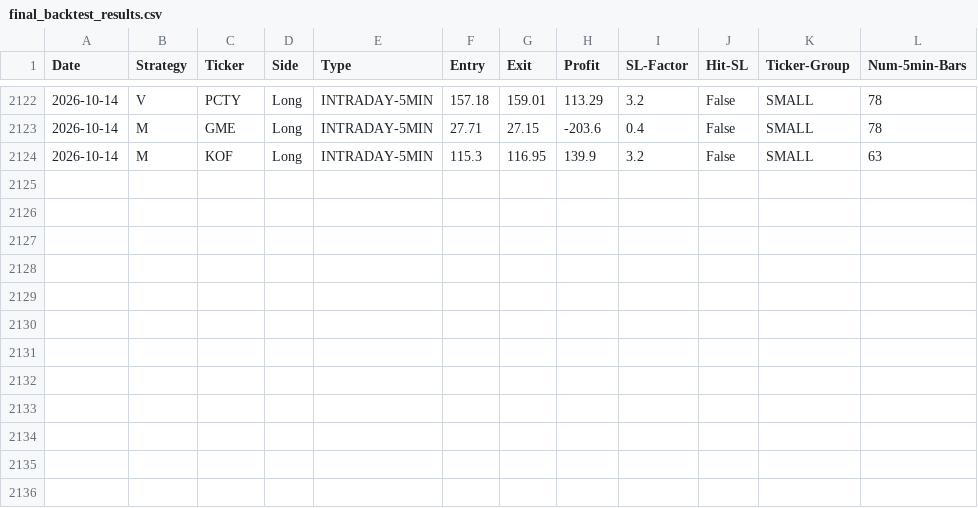
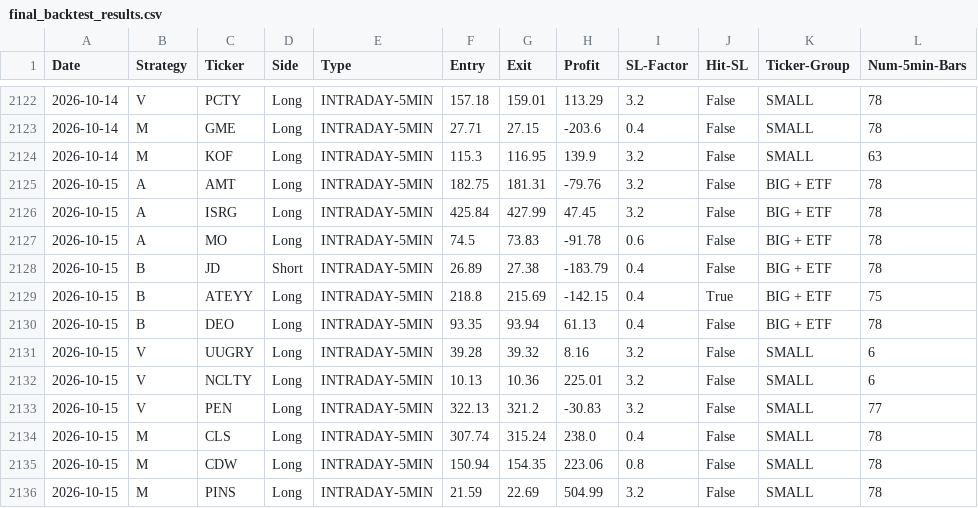
Before and after one commit to pollcerny-sudo/Trading-bot-fib, a CSV file: final_backtest_results.csv, drawn as a sheet; only a part is shown, gaps mark what is left out.

```diff
--- a/final_backtest_results.csv
+++ b/final_backtest_results.csv
@@ -2124 +2124,13 @@ Date,Strategy,Ticker,Side,Type,Entry,Exit,Profit,SL-Factor,Hit-SL,Ticker-Group,N
 2026-10-14,M,KOF,Long,INTRADAY-5MIN,115.3,116.95,139.9,3.2,False,SMALL,63
+2026-10-15,A,AMT,Long,INTRADAY-5MIN,182.75,181.31,-79.76,3.2,False,BIG + ETF,78
+2026-10-15,A,ISRG,Long,INTRADAY-5MIN,425.84,427.99,47.45,3.2,False,BIG + ETF,78
+2026-10-15,A,MO,Long,INTRADAY-5MIN,74.5,73.83,-91.78,0.6,False,BIG + ETF,78
+2026-10-15,B,JD,Short,INTRADAY-5MIN,26.89,27.38,-183.79,0.4,False,BIG + ETF,78
+2026-10-15,B,ATEYY,Long,INTRADAY-5MIN,218.8,215.69,-142.15,0.4,True,BIG + ETF,75
+2026-10-15,B,DEO,Long,INTRADAY-5MIN,93.35,93.94,61.13,0.4,False,BIG + ETF,78
+2026-10-15,V,UUGRY,Long,INTRADAY-5MIN,39.28,39.32,8.16,3.2,False,SMALL,6
+2026-10-15,V,NCLTY,Long,INTRADAY-5MIN,10.13,10.36,225.01,3.2,False,SMALL,6
+2026-10-15,V,PEN,Long,INTRADAY-5MIN,322.13,321.2,-30.83,3.2,False,SMALL,77
+2026-10-15,M,CLS,Long,INTRADAY-5MIN,307.74,315.24,238.0,0.4,False,SMALL,78
+2026-10-15,M,CDW,Long,INTRADAY-5MIN,150.94,154.35,223.06,0.8,False,SMALL,78
+2026-10-15,M,PINS,Long,INTRADAY-5MIN,21.59,22.69,504.99,3.2,False,SMALL,78
```
Also changed, not shown: 2 other files.
